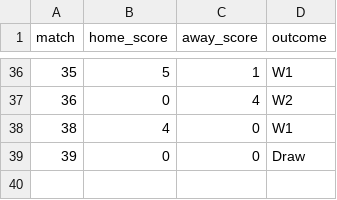
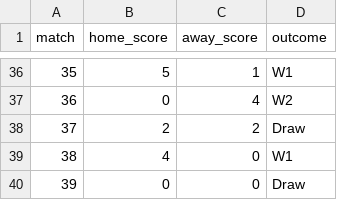
Before and after one commit to riteshwarade/wc26, a CSV file: results/group_results.csv, drawn as a sheet; only a part is shown, gaps mark what is left out.

```diff
--- a/results/group_results.csv
+++ b/results/group_results.csv
@@ -37,2 +37,3 @@ match,home_score,away_score,outcome
 36,0,4,W2
+37,2,2,Draw
 38,4,0,W1
```
Also changed, not shown: 2 other files.
